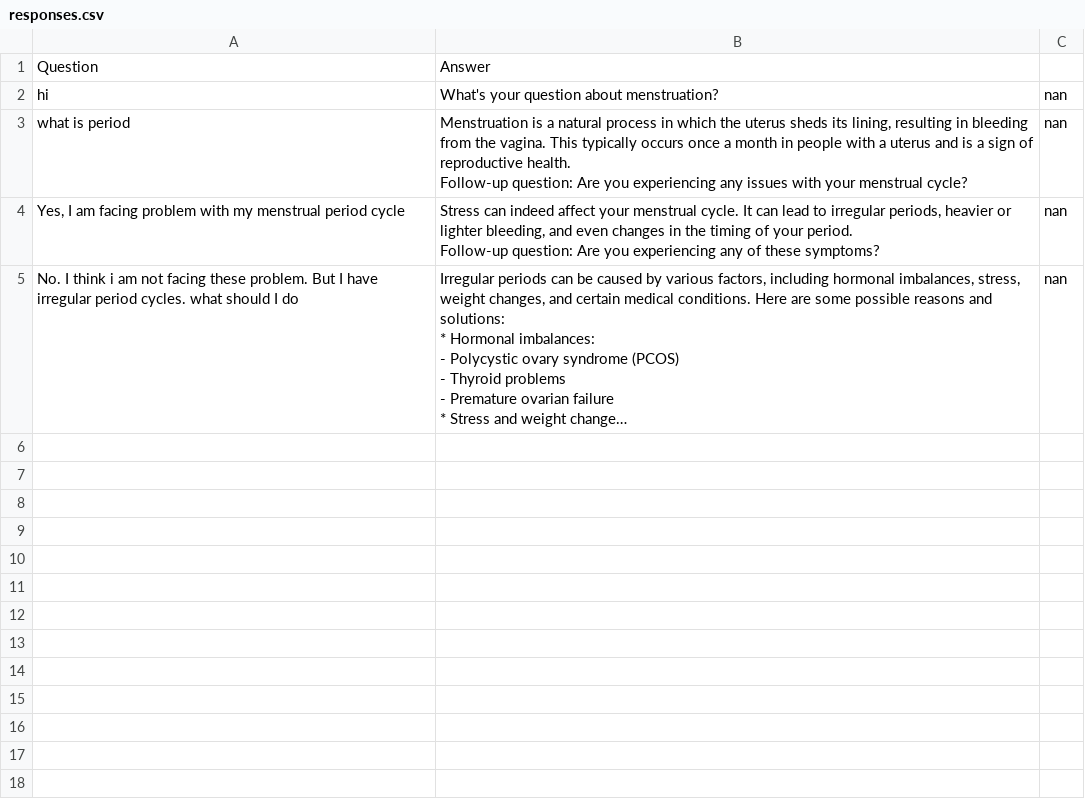
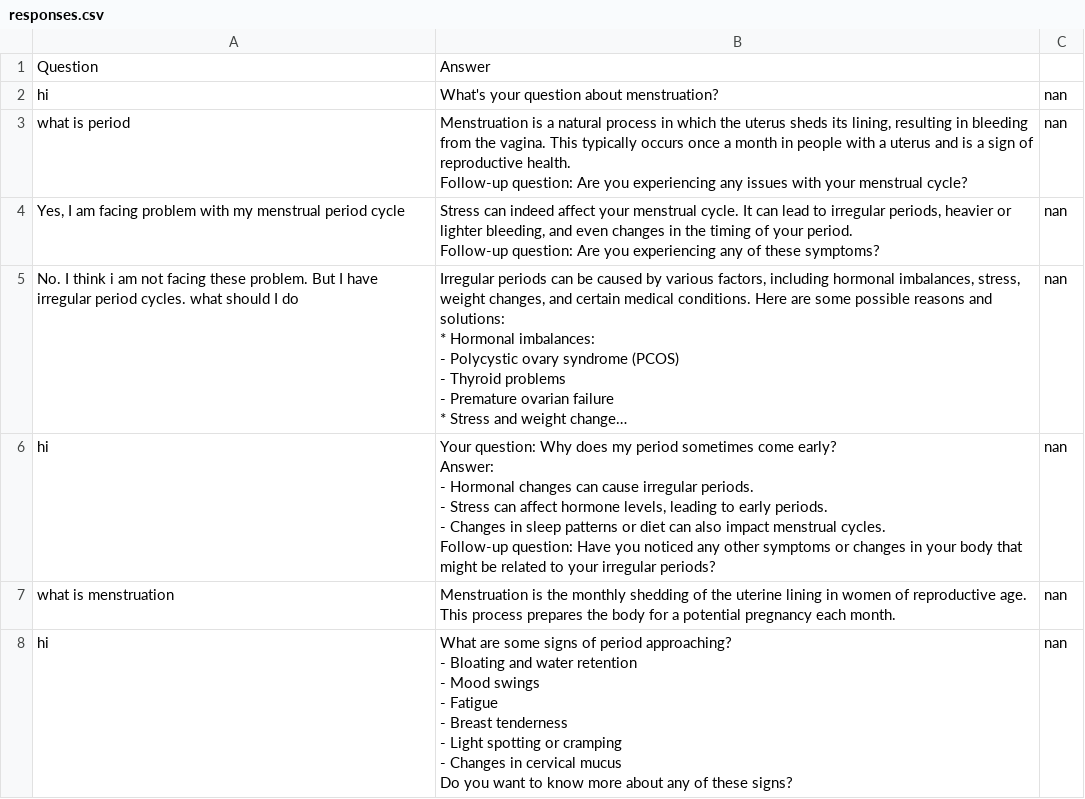
Before and after one commit to WaterAidBangladesh/ananya, a CSV file: chatbot/responses.csv, drawn as a sheet; long unchanged cells end in …; ↵ is a line break in a cell; the diff names each change by its address in the sheet, - before the commit and + after, or states it on an @@ line.

```diff
--- a/chatbot/responses.csv
+++ b/chatbot/responses.csv
+row 6: hi | Your question: Why does my period sometimes come early? ↵ Answer: ↵ - Hormonal changes can cause irregular periods. ↵ - Stress can affect hormone levels, leading to early periods. ↵ - Changes in sleep patterns or diet can also impact menstrual cycles. ↵ Follow-up question: Have you noticed any other symptoms or changes in your body that might be related to your irregular periods? | nan
+row 7: what is menstruation | Menstruation is the monthly shedding of the uterine lining in women of reproductive age. This process prepares the body for a potential pregnancy each month. | nan
+row 8: hi | What are some signs of period approaching? ↵ - Bloating and water retention ↵ - Mood swings ↵ - Fatigue ↵ - Breast tenderness ↵ - Light spotting or cramping ↵ - Changes in cervical mucus ↵ Do you want to know more about any of these signs? | nan
```
Also changed, not shown: 2 other files.
